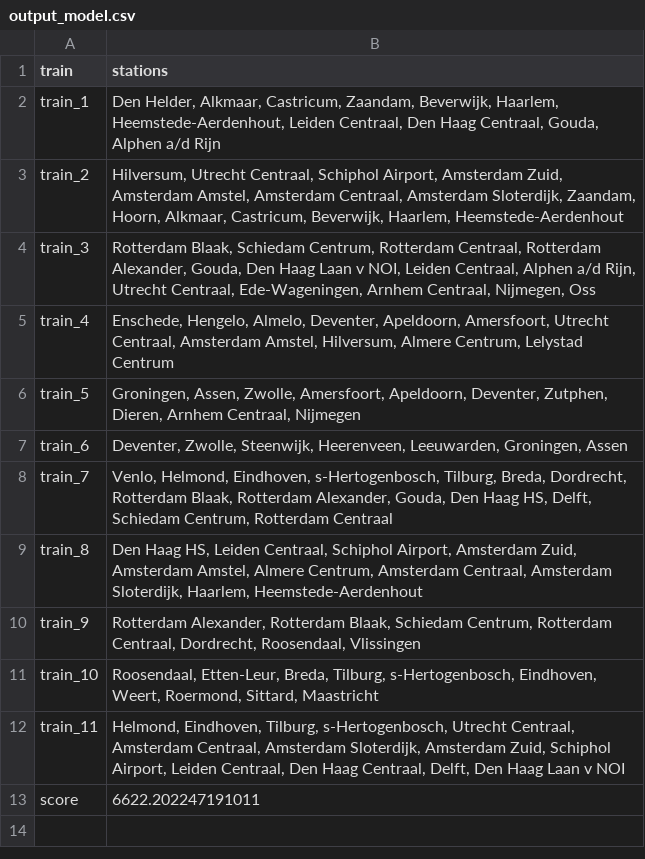
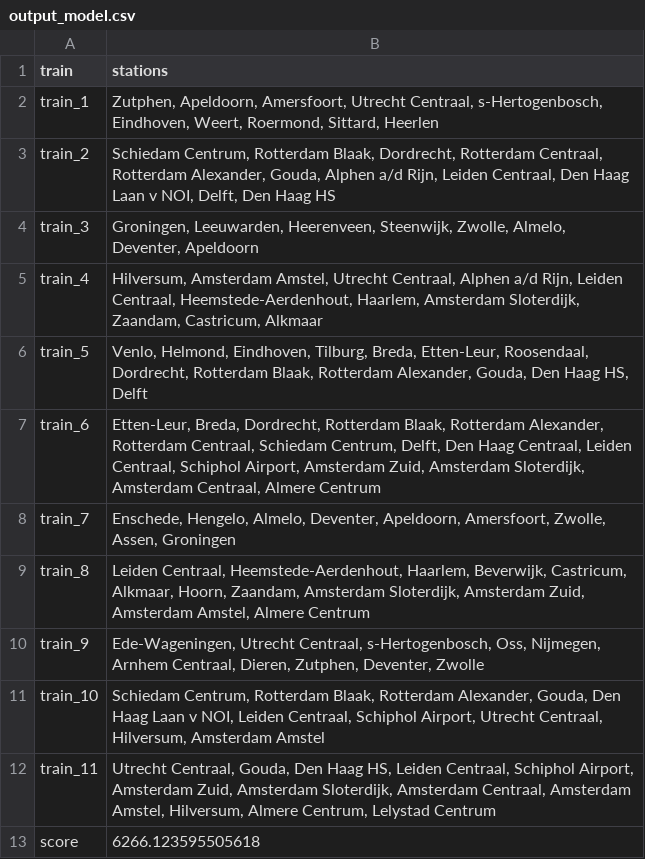
Before and after one commit to ilonawillemse/railNL, a CSV file: output/output_model.csv, drawn as a sheet.

```diff
--- a/output/output_model.csv
+++ b/output/output_model.csv
@@ -1,13 +1,13 @@
 train,stations
-train_1,"Den Helder, Alkmaar, Castricum, Zaandam, Beverwijk, Haarlem, Heemstede-Aerdenhout, Leiden Centraal, Den Haag Centraal, Gouda, Alphen a/d Rijn"
-train_2,"Hilversum, Utrecht Centraal, Schiphol Airport, Amsterdam Zuid, Amsterdam Amstel, Amsterdam Centraal, Amsterdam Sloterdijk, Zaandam, Hoorn, Alkmaar, Castricum, Beverwijk, Haarlem, Heemstede-Aerdenhout"
-train_3,"Rotterdam Blaak, Schiedam Centrum, Rotterdam Centraal, Rotterdam Alexander, Gouda, Den Haag Laan v NOI, Leiden Centraal, Alphen a/d Rijn, Utrecht Centraal, Ede-Wageningen, Arnhem Centraal, Nijmegen, Oss"
-train_4,"Enschede, Hengelo, Almelo, Deventer, Apeldoorn, Amersfoort, Utrecht Centraal, Amsterdam Amstel, Hilversum, Almere Centrum, Lelystad Centrum"
-train_5,"Groningen, Assen, Zwolle, Amersfoort, Apeldoorn, Deventer, Zutphen, Dieren, Arnhem Centraal, Nijmegen"
-train_6,"Deventer, Zwolle, Steenwijk, Heerenveen, Leeuwarden, Groningen, Assen"
-train_7,"Venlo, Helmond, Eindhoven, s-Hertogenbosch, Tilburg, Breda, Dordrecht, Rotterdam Blaak, Rotterdam Alexander, Gouda, Den Haag HS, Delft, Schiedam Centrum, Rotterdam Centraal"
-train_8,"Den Haag HS, Leiden Centraal, Schiphol Airport, Amsterdam Zuid, Amsterdam Amstel, Almere Centrum, Amsterdam Centraal, Amsterdam Sloterdijk, Haarlem, Heemstede-Aerdenhout"
-train_9,"Rotterdam Alexander, Rotterdam Blaak, Schiedam Centrum, Rotterdam Centraal, Dordrecht, Roosendaal, Vlissingen"
-train_10,"Roosendaal, Etten-Leur, Breda, Tilburg, s-Hertogenbosch, Eindhoven, Weert, Roermond, Sittard, Maastricht"
-train_11,"Helmond, Eindhoven, Tilburg, s-Hertogenbosch, Utrecht Centraal, Amsterdam Centraal, Amsterdam Sloterdijk, Amsterdam Zuid, Schiphol Airport, Leiden Centraal, Den Haag Centraal, Delft, Den Haag Laan v NOI"
-score,6622.202247191011
+train_1,"Zutphen, Apeldoorn, Amersfoort, Utrecht Centraal, s-Hertogenbosch, Eindhoven, Weert, Roermond, Sittard, Heerlen"
+train_2,"Schiedam Centrum, Rotterdam Blaak, Dordrecht, Rotterdam Centraal, Rotterdam Alexander, Gouda, Alphen a/d Rijn, Leiden Centraal, Den Haag Laan v NOI, Delft, Den Haag HS"
+train_3,"Groningen, Leeuwarden, Heerenveen, Steenwijk, Zwolle, Almelo, Deventer, Apeldoorn"
+train_4,"Hilversum, Amsterdam Amstel, Utrecht Centraal, Alphen a/d Rijn, Leiden Centraal, Heemstede-Aerdenhout, Haarlem, Amsterdam Sloterdijk, Zaandam, Castricum, Alkmaar"
+train_5,"Venlo, Helmond, Eindhoven, Tilburg, Breda, Etten-Leur, Roosendaal, Dordrecht, Rotterdam Blaak, Rotterdam Alexander, Gouda, Den Haag HS, Delft"
+train_6,"Etten-Leur, Breda, Dordrecht, Rotterdam Blaak, Rotterdam Alexander, Rotterdam Centraal, Schiedam Centrum, Delft, Den Haag Centraal, Leiden Centraal, Schiphol Airport, Amsterdam Zuid, Amsterdam Sloterdijk, Amsterdam Centraal, Almere Centrum"
+train_7,"Enschede, Hengelo, Almelo, Deventer, Apeldoorn, Amersfoort, Zwolle, Assen, Groningen"
+train_8,"Leiden Centraal, Heemstede-Aerdenhout, Haarlem, Beverwijk, Castricum, Alkmaar, Hoorn, Zaandam, Amsterdam Sloterdijk, Amsterdam Zuid, Amsterdam Amstel, Almere Centrum"
+train_9,"Ede-Wageningen, Utrecht Centraal, s-Hertogenbosch, Oss, Nijmegen, Arnhem Centraal, Dieren, Zutphen, Deventer, Zwolle"
+train_10,"Schiedam Centrum, Rotterdam Blaak, Rotterdam Alexander, Gouda, Den Haag Laan v NOI, Leiden Centraal, Schiphol Airport, Utrecht Centraal, Hilversum, Amsterdam Amstel"
+train_11,"Utrecht Centraal, Gouda, Den Haag HS, Leiden Centraal, Schiphol Airport, Amsterdam Zuid, Amsterdam Sloterdijk, Amsterdam Centraal, Amsterdam Amstel, Hilversum, Almere Centrum, Lelystad Centrum"
+score,6266.123595505618
```
Also changed, not shown: 5 other files.
